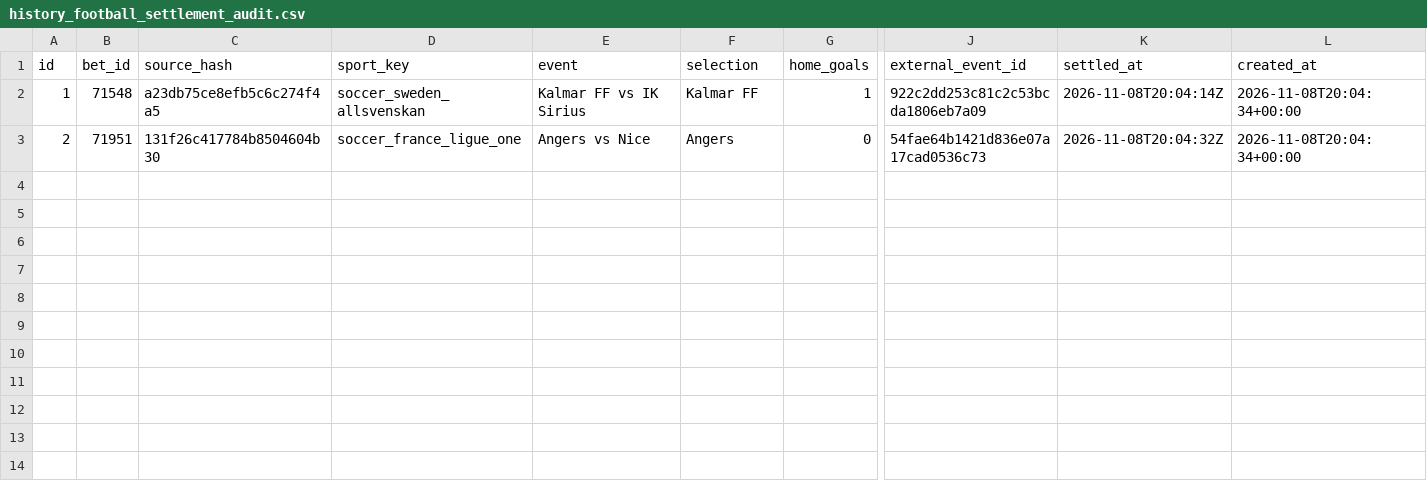
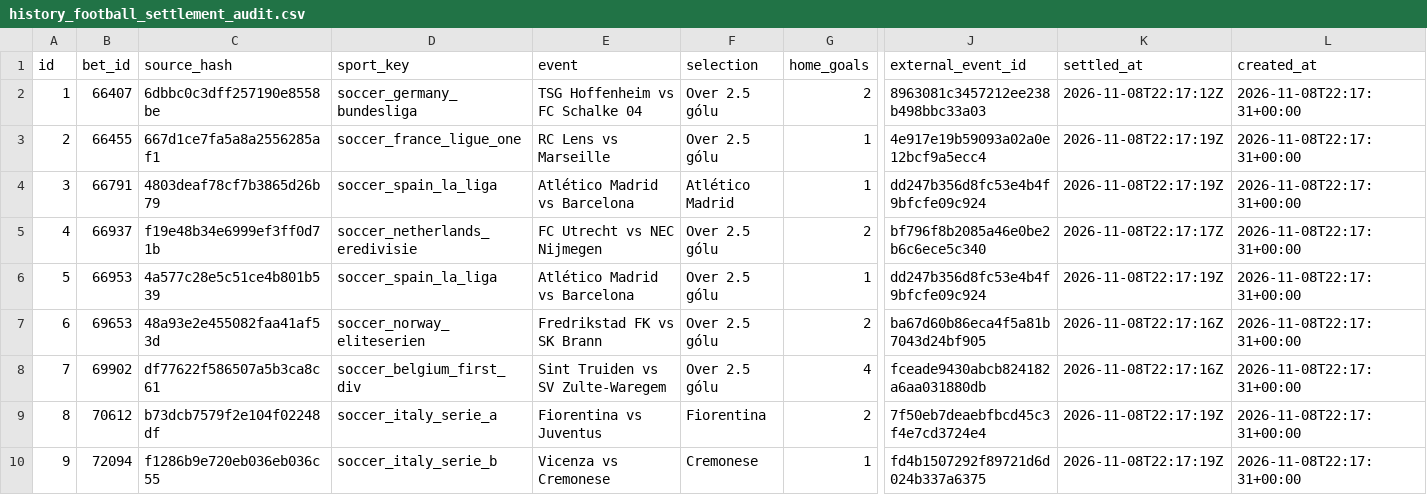
Before and after one commit to marianmatus73-dot/Futbal_dnes, a CSV file: exports/history_football_settlement_audit.csv, drawn as a sheet; only a part is shown, gaps mark what is left out; rows hold the shown columns only; the diff covers the shown part only; the diff names each change by its address in the sheet, - before the commit and + after, or states it on an @@ line.

```diff
--- a/exports/history_football_settlement_audit.csv
+++ b/exports/history_football_settlement_audit.csv
-B2 (bet_id): 71548
+B2 (bet_id): 66407
-C2 (source_hash): a23db75ce8efb5c6c274f4a5
+C2 (source_hash): 6dbbc0c3dff257190e8558be
-D2 (sport_key): soccer_sweden_allsvenskan
+D2 (sport_key): soccer_germany_bundesliga
-E2 (event): Kalmar FF vs IK Sirius
+E2 (event): TSG Hoffenheim vs FC Schalke 04
-F2 (selection): Kalmar FF
+F2 (selection): Over 2.5 gólu
-G2 (home_goals): 1
+G2 (home_goals): 2
-J2 (external_event_id): 922c2dd253c81c2c53bcda1806eb7a09
+J2 (external_event_id): 8963081c3457212ee238b498bbc33a03
-K2 (settled_at): 2026-11-08T20:04:14Z
+K2 (settled_at): 2026-11-08T22:17:12Z
-L2:L3 (created_at): 2026-11-08T20:04:34+00:00
+L2:L3 (created_at): 2026-11-08T22:17:31+00:00
-B3 (bet_id): 71951
+B3 (bet_id): 66455
-C3 (source_hash): 131f26c417784b8504604b30
+C3 (source_hash): 667d1ce7fa5a8a2556285af1
-E3 (event): Angers vs Nice
+E3 (event): RC Lens vs Marseille
-F3 (selection): Angers
+F3 (selection): Over 2.5 gólu
-G3 (home_goals): 0
+G3 (home_goals): 1
-J3 (external_event_id): 54fae64b1421d836e07a17cad0536c73
+J3 (external_event_id): 4e917e19b59093a02a0e12bcf9a5ecc4
-K3 (settled_at): 2026-11-08T20:04:32Z
+K3 (settled_at): 2026-11-08T22:17:19Z
+row 4: 3 | 66791 | 4803deaf78cf7b3865d26b79 | soccer_spain_la_liga | Atlético Madrid vs Barcelona | Atlético Madrid | 1 | dd247b356d8fc53e4b4f9bfcfe09c924 | 2026-11-08T22:17:19Z | 2026-11-08T22:17:31+00:00
+row 5: 4 | 66937 | f19e48b34e6999ef3ff0d71b | soccer_netherlands_eredivisie | FC Utrecht vs NEC Nijmegen | Over 2.5 gólu | 2 | bf796f8b2085a46e0be2b6c6ece5c340 | 2026-11-08T22:17:17Z | 2026-11-08T22:17:31+00:00
+row 6: 5 | 66953 | 4a577c28e5c51ce4b801b539 | soccer_spain_la_liga | Atlético Madrid vs Barcelona | Over 2.5 gólu | 1 | dd247b356d8fc53e4b4f9bfcfe09c924 | 2026-11-08T22:17:19Z | 2026-11-08T22:17:31+00:00
+row 7: 6 | 69653 | 48a93e2e455082faa41af53d | soccer_norway_eliteserien | Fredrikstad FK vs SK Brann | Over 2.5 gólu | 2 | ba67d60b86eca4f5a81b7043d24bf905 | 2026-11-08T22:17:16Z | 2026-11-08T22:17:31+00:00
+row 8: 7 | 69902 | df77622f586507a5b3ca8c61 | soccer_belgium_first_div | Sint Truiden vs SV Zulte-Waregem | Over 2.5 gólu | 4 | fceade9430abcb824182a6aa031880db | 2026-11-08T22:17:16Z | 2026-11-08T22:17:31+00:00
+row 9: 8 | 70612 | b73dcb7579f2e104f02248df | soccer_italy_serie_a | Fiorentina vs Juventus | Fiorentina | 2 | 7f50eb7deaebfbcd45c3f4e7cd3724e4 | 2026-11-08T22:17:19Z | 2026-11-08T22:17:31+00:00
+row 10: 9 | 72094 | f1286b9e720eb036eb036c55 | soccer_italy_serie_b | Vicenza vs Cremonese | Cremonese | 1 | fd4b1507292f89721d6d024b337a6375 | 2026-11-08T22:17:19Z | 2026-11-08T22:17:31+00:00
```
Also changed, not shown: 2 edited cells elsewhere in this file, exports/history_elo_ratings.csv, 7 other files.
